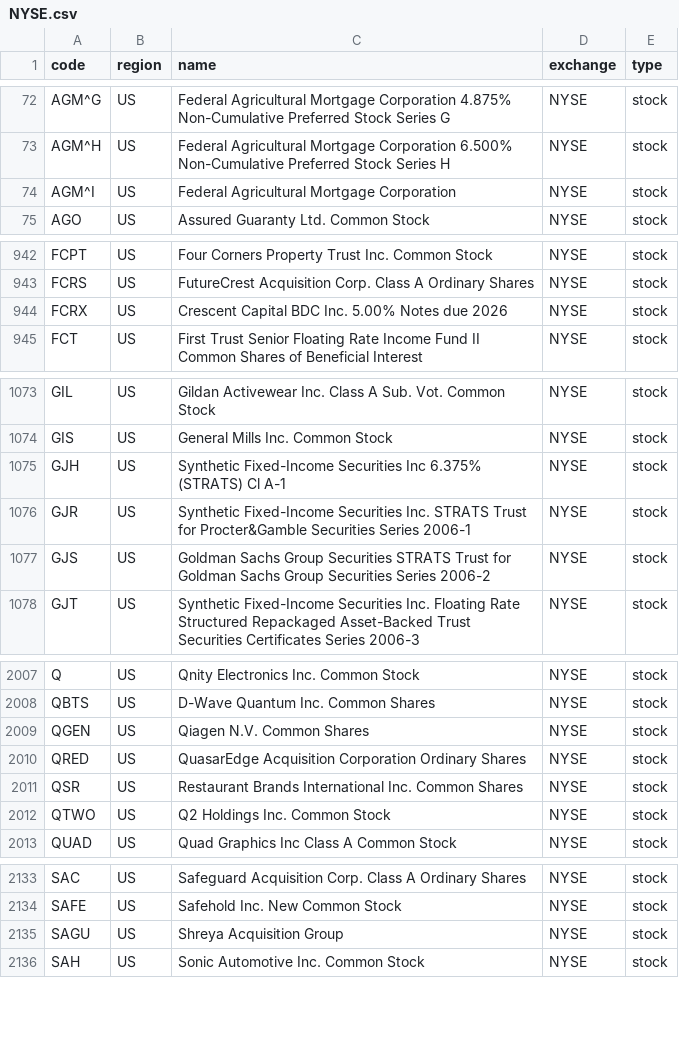
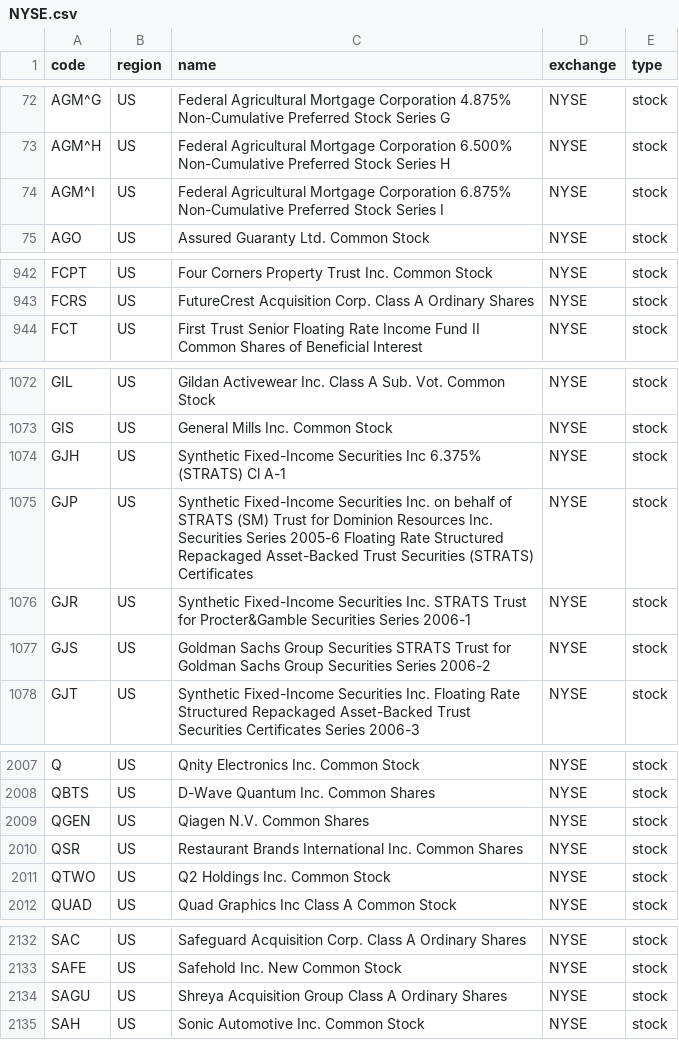
Before and after one commit to irachex/open-stock-data, a CSV file: symbols/NYSE.csv, drawn as a sheet; only a part is shown, gaps mark what is left out.

```diff
--- a/symbols/NYSE.csv
+++ b/symbols/NYSE.csv
@@ -73,3 +73,3 @@ AGM^G,US,Federal Agricultural Mortgage Corporation 4.875% Non-Cumulative Preferr
 AGM^H,US,Federal Agricultural Mortgage Corporation 6.500% Non-Cumulative Preferred Stock Series H,NYSE,stock
-AGM^I,US,Federal Agricultural Mortgage Corporation,NYSE,stock
+AGM^I,US,Federal Agricultural Mortgage Corporation 6.875% Non-Cumulative Preferred Stock Series I,NYSE,stock
 AGO,US,Assured Guaranty Ltd. Common Stock,NYSE,stock
@@ -943,3 +943,2 @@ FCPT,US,Four Corners Property Trust Inc. Common Stock,NYSE,stock
 FCRS,US,FutureCrest Acquisition Corp. Class A Ordinary Shares,NYSE,stock
-FCRX,US,Crescent Capital BDC Inc. 5.00% Notes due 2026,NYSE,stock
 FCT,US,First Trust Senior Floating Rate Income Fund II Common Shares of Beneficial Interest,NYSE,stock
@@ -1075,2 +1074,3 @@ GIS,US,General Mills Inc. Common Stock,NYSE,stock
 GJH,US,Synthetic Fixed-Income Securities Inc 6.375% (STRATS) Cl A-1,NYSE,stock
+GJP,US,Synthetic Fixed-Income Securities Inc. on behalf of STRATS (SM) Trust for Dominion Resources Inc. Securities Series 2005-6 Floating Rate Structured Repackaged Asset-Backed Trust Securities (STRATS) Certificates,NYSE,stock
 GJR,US,Synthetic Fixed-Income Securities Inc. STRATS Trust for Procter&Gamble Securities Series 2006-1,NYSE,stock
@@ -2009,3 +2009,2 @@ QBTS,US,D-Wave Quantum Inc. Common Shares,NYSE,stock
 QGEN,US,Qiagen N.V. Common Shares,NYSE,stock
-QRED,US,QuasarEdge Acquisition Corporation Ordinary Shares,NYSE,stock
 QSR,US,Restaurant Brands International Inc. Common Shares,NYSE,stock
@@ -2134,3 +2133,3 @@ SAC,US,Safeguard Acquisition Corp. Class A Ordinary Shares,NYSE,stock
 SAFE,US,Safehold Inc. New Common Stock,NYSE,stock
-SAGU,US,Shreya Acquisition Group,NYSE,stock
+SAGU,US,Shreya Acquisition Group Class A Ordinary Shares,NYSE,stock
 SAH,US,Sonic Automotive Inc. Common Stock,NYSE,stock
```
Also changed, not shown: symbols/BSE.csv, symbols/HKEX.csv, 2 other files.
